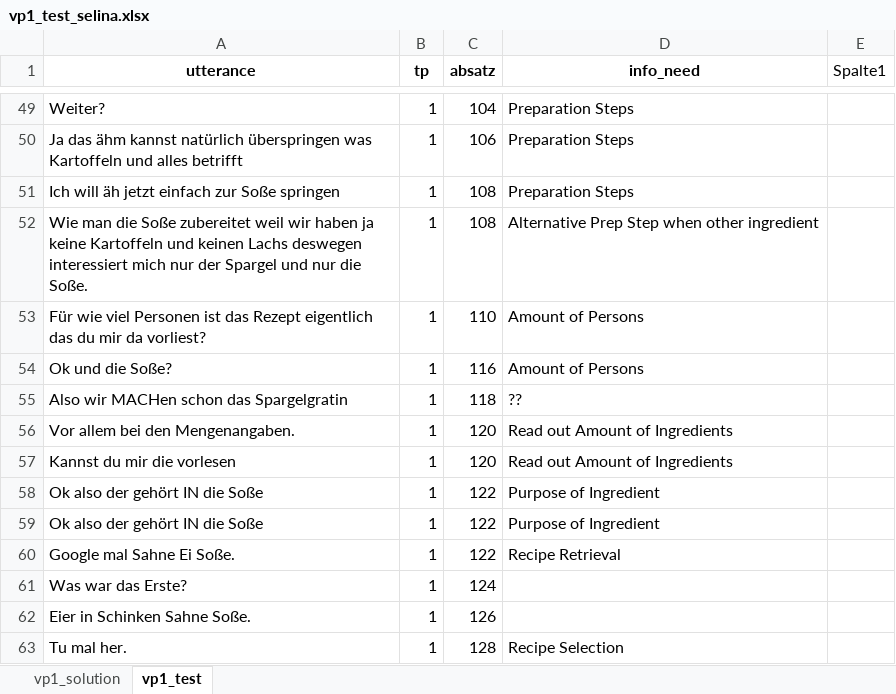
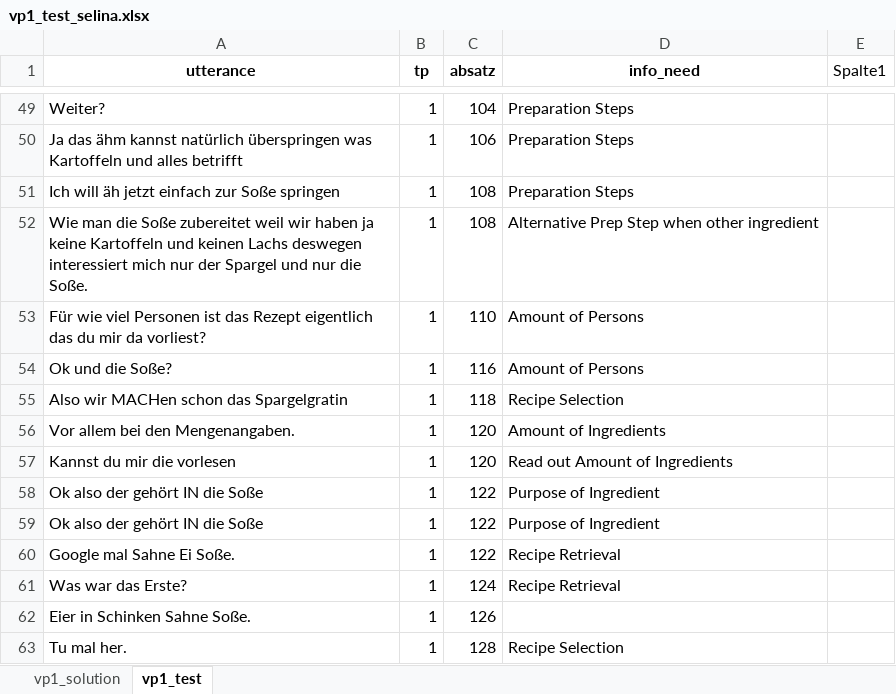
Before and after one commit to AlexFrummet/CookversationalSearch, an Excel workbook: annotation/vp1_test_selina.xlsx, sheet vp1_test, drawn as a sheet; only a part is shown, gaps mark what is left out; values as stored, in another font and other column widths than the file's, no borders; table styles not drawn; the diff names each change by its address in the sheet, - before the commit and + after, or states it on an @@ line.

```diff
--- a/annotation/vp1_test_selina.xlsx (sheet vp1_test)
+++ b/annotation/vp1_test_selina.xlsx (sheet vp1_test)
-D55 (info_need): ??
+D55 (info_need): Recipe Selection
-D56 (info_need): Read out Amount of Ingredients
+D56 (info_need): Amount of Ingredients
-D61 (info_need): (empty)
+D61 (info_need): Recipe Retrieval
```
Also changed, not shown: annotation/annotation_schema_cookversational_search_german.xlsx, 1 other file.
